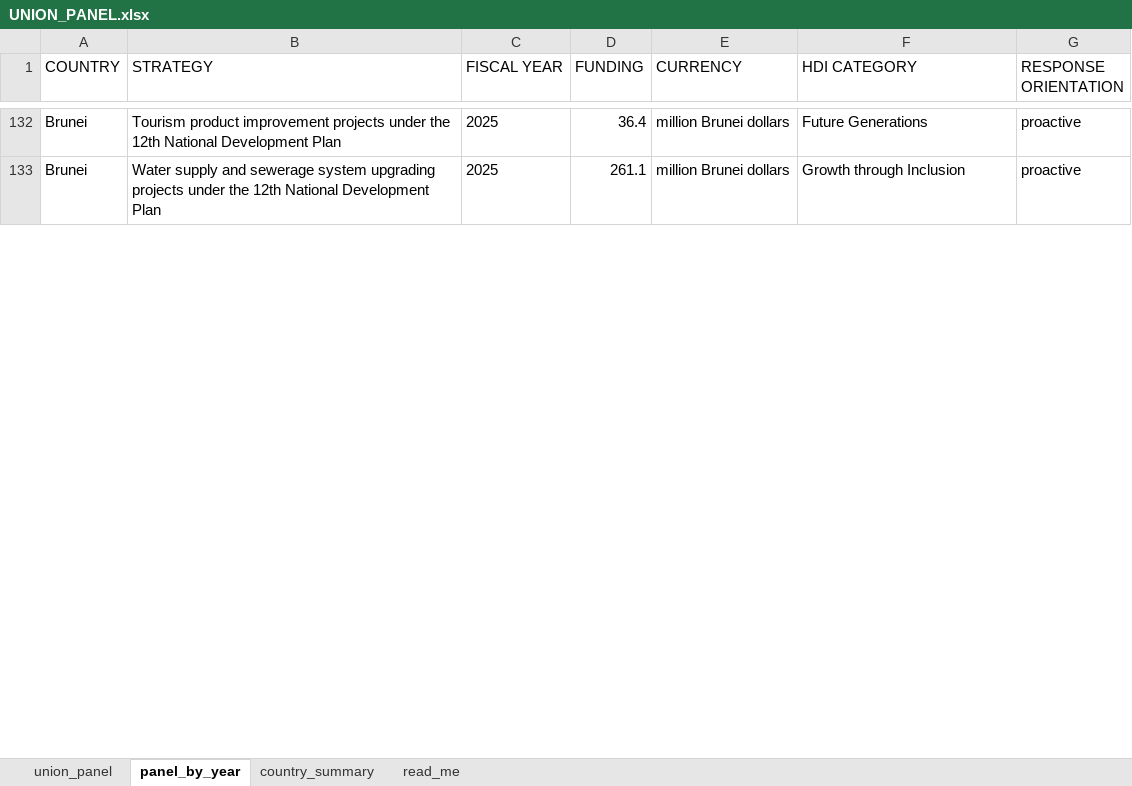
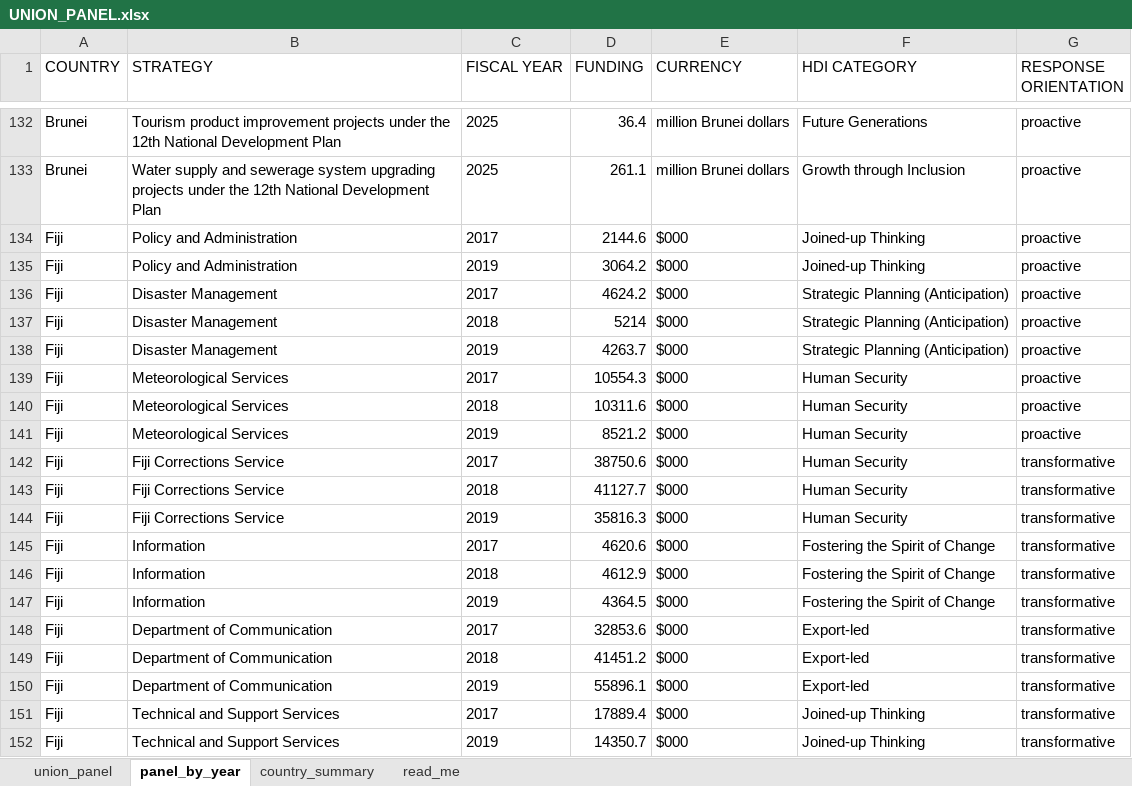
Before and after one commit to SebPasha/PVII_AI_Unveils_Tomorrow_Dashboard, an Excel workbook: UNION_PANEL.xlsx, sheet panel_by_year, drawn as a sheet; only a part is shown, gaps mark what is left out; values as stored, in another font and other column widths than the file's, no borders; the diff covers the shown part only; the diff names each change by its address in the sheet, - before the commit and + after, or states it on an @@ line.

Commit message:
Add brazil, brunei, fiji, jamaica, kenya, thailand to the dashboard

```diff
--- a/UNION_PANEL.xlsx (sheet panel_by_year)
+++ b/UNION_PANEL.xlsx (sheet panel_by_year)
+row 134: Fiji | Policy and Administration | 2017 | 2144.6 | $000 | Joined-up Thinking | proactive
+row 135: Fiji | Policy and Administration | 2019 | 3064.2 | $000 | Joined-up Thinking | proactive
+row 136: Fiji | Disaster Management | 2017 | 4624.2 | $000 | Strategic Planning (Anticipation) | proactive
+row 137: Fiji | Disaster Management | 2018 | 5214 | $000 | Strategic Planning (Anticipation) | proactive
+row 138: Fiji | Disaster Management | 2019 | 4263.7 | $000 | Strategic Planning (Anticipation) | proactive
+row 139: Fiji | Meteorological Services | 2017 | 10554.3 | $000 | Human Security | proactive
+row 140: Fiji | Meteorological Services | 2018 | 10311.6 | $000 | Human Security | proactive
+row 141: Fiji | Meteorological Services | 2019 | 8521.2 | $000 | Human Security | proactive
+row 142: Fiji | Fiji Corrections Service | 2017 | 38750.6 | $000 | Human Security | transformative
+row 143: Fiji | Fiji Corrections Service | 2018 | 41127.7 | $000 | Human Security | transformative
+row 144: Fiji | Fiji Corrections Service | 2019 | 35816.3 | $000 | Human Security | transformative
+row 145: Fiji | Information | 2017 | 4620.6 | $000 | Fostering the Spirit of Change | transformative
+row 146: Fiji | Information | 2018 | 4612.9 | $000 | Fostering the Spirit of Change | transformative
+row 147: Fiji | Information | 2019 | 4364.5 | $000 | Fostering the Spirit of Change | transformative
+row 148: Fiji | Department of Communication | 2017 | 32853.6 | $000 | Export-led | transformative
+row 149: Fiji | Department of Communication | 2018 | 41451.2 | $000 | Export-led | transformative
+row 150: Fiji | Department of Communication | 2019 | 55896.1 | $000 | Export-led | transformative
+row 151: Fiji | Technical and Support Services | 2017 | 17889.4 | $000 | Joined-up Thinking | transformative
+row 152: Fiji | Technical and Support Services | 2019 | 14350.7 | $000 | Joined-up Thinking | transformative
```
Also changed, not shown: 158 added rows and 33 moved rows elsewhere in this sheet, sheet union_panel, sheet country_summary, DATA_ISSUES.xlsx, FIXES.xlsx, 26 other files.
